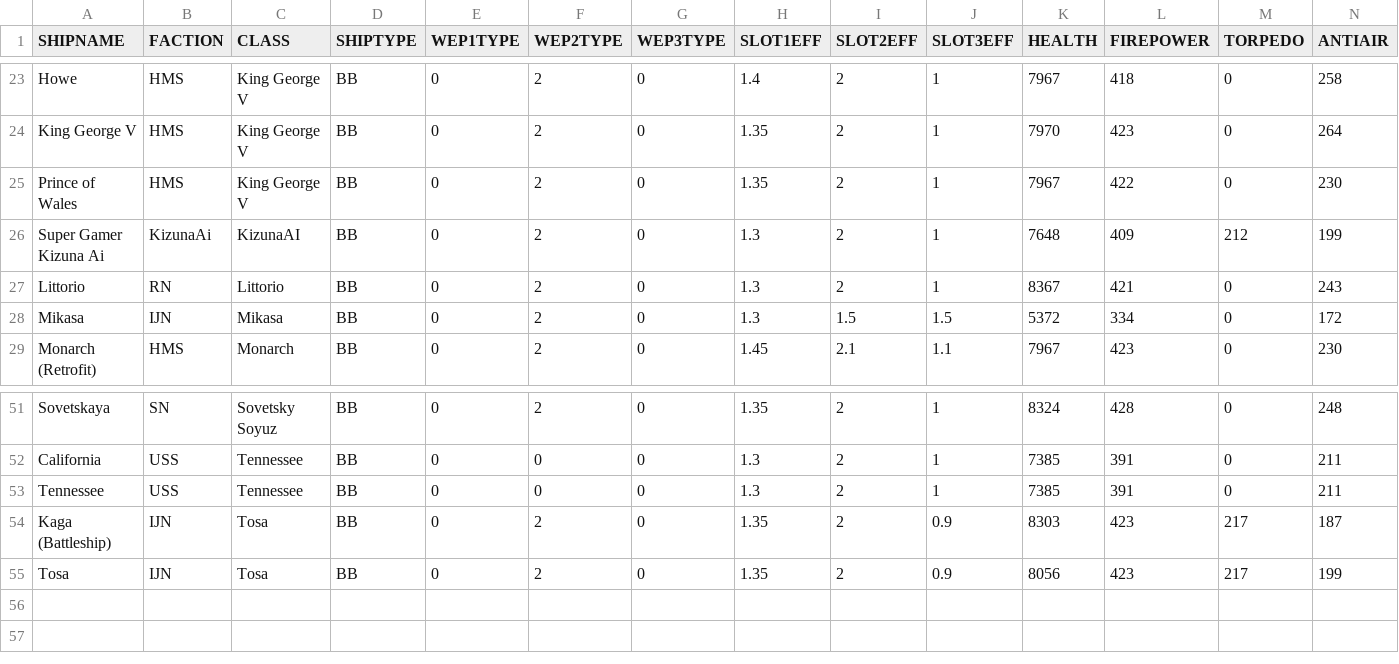
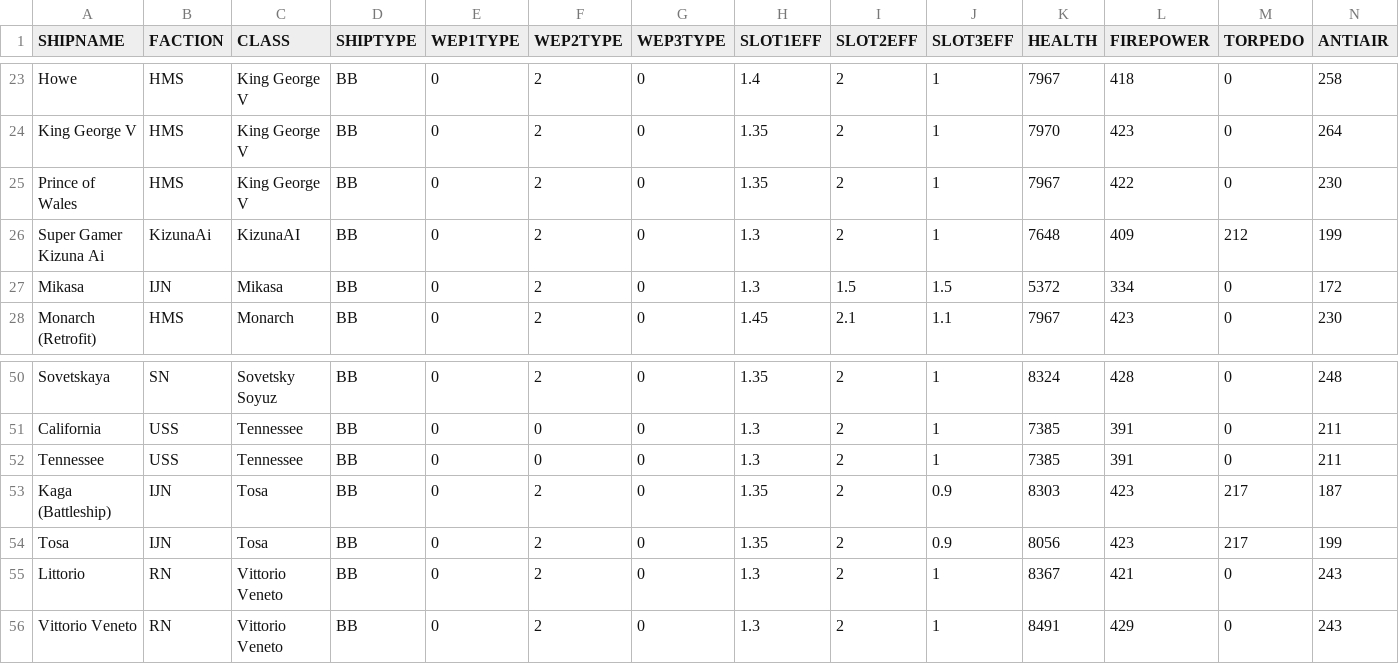
Before and after one commit to Ekizochikku/Cleaner-AZFDC, a TSV file: Ship Files/Battleships.tsv, drawn as a sheet; only a part is shown, gaps mark what is left out; removed rows and columns are numbered as before the commit, all else as after; rows hold the shown columns only; the diff names each change by its address in the sheet, - before the commit and + after, or states it on an @@ line.

```diff
--- a/Ship Files/Battleships.tsv
+++ b/Ship Files/Battleships.tsv
-row 27: Littorio | RN | Littorio | BB | 0 | 2 | 0 | 1.3 | 2 | 1 | 8367 | 421 | 0 | 243
+row 55: Littorio | RN | Vittorio Veneto | BB | 0 | 2 | 0 | 1.3 | 2 | 1 | 8367 | 421 | 0 | 243
+row 56: Vittorio Veneto | RN | Vittorio Veneto | BB | 0 | 2 | 0 | 1.3 | 2 | 1 | 8491 | 429 | 0 | 243
```
Also changed, not shown: Ship Files/Battlecruisers.tsv, Ship Files/Carriers.tsv, 6 other files.
